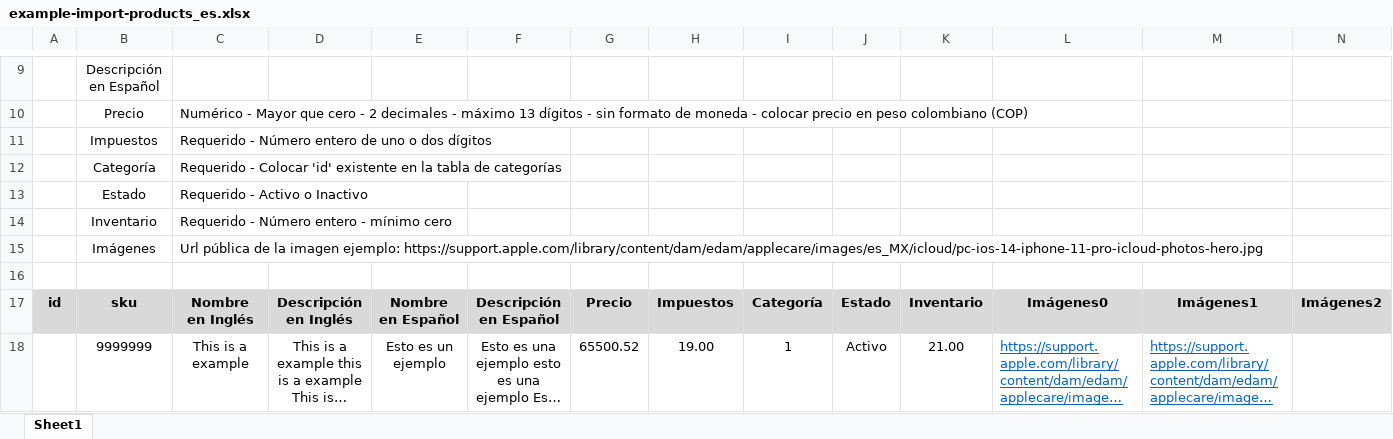
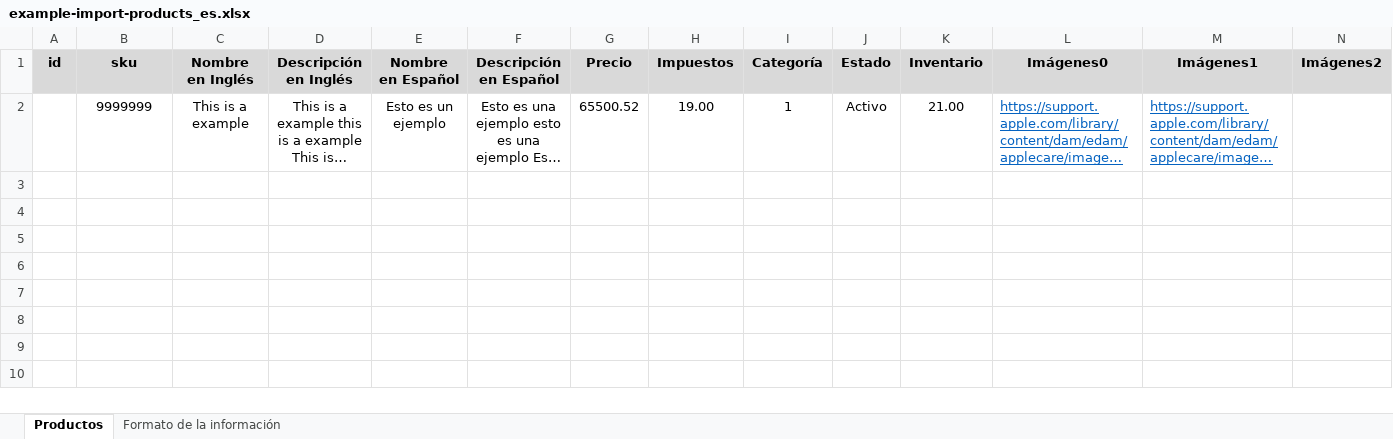
Before and after one commit to paolaandrearios/Mercatodo, an Excel workbook: public/files/example-import-products_es.xlsx, sheet Productos, drawn as a sheet; only a part is shown, gaps mark what is left out; long unchanged cells end in …; values as stored, in another font and other column widths than the file's, no borders; rows hold the shown columns only; the diff covers the shown part only; the diff names each change by its address in the sheet, - before the commit and + after, or states it on an @@ line.

Commit message:
refactor: implement the WithMultipleSheets interface to separate the products to be imported and the format information of the fields to be imported, in different tabs, in the excel file

```diff
--- a/public/files/example-import-products_es.xlsx (sheet Productos)
+++ b/public/files/example-import-products_es.xlsx (sheet Productos)
-sheet tab: Sheet1
+sheet tab: Productos
+sheet tab: Formato de la información
-row 9:  | Descripción en Español
-row 10:  | Precio | Numérico - Mayor que cero - 2 decimales - máximo 13 dígitos - sin formato de moneda - colocar precio en peso colombiano (COP)
-row 11:  | Impuestos | Requerido - Número entero de uno o dos dígitos
-row 12:  | Categoría | Requerido - Colocar 'id' existente en la tabla de categorías
-row 13:  | Estado | Requerido - Activo o Inactivo
-row 14:  | Inventario | Requerido - Número entero - mínimo cero
-row 15:  | Imágenes | Url pública de la imagen ejemplo: https://support.apple.com/library/content/dam/edam/applecare/images/es_MX/icloud/pc-ios-14-iphone-11-pro-icloud-photos-hero.jpg
-row 16: (empty)
```
Also changed, not shown: 8 removed rows elsewhere in this sheet, public/files/example-import-products_en.xlsx, 2 other files.
